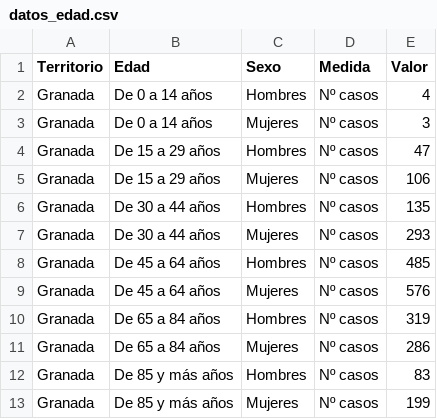
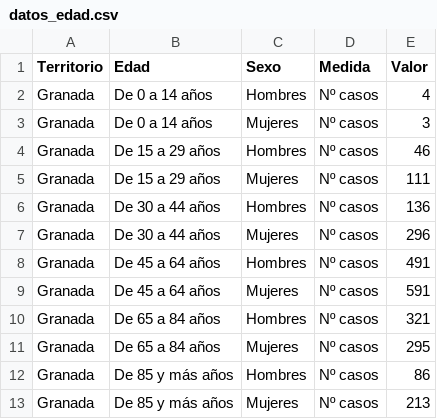
Before and after one commit to Wences91/granada_covid-19, a CSV file: datos_edad.csv, drawn as a sheet.

```diff
--- a/datos_edad.csv
+++ b/datos_edad.csv
@@ -3,11 +3,11 @@ Granada;De 0 a 14 años;Hombres;Nº casos;4;
 Granada;De 0 a 14 años;Mujeres;Nº casos;3;
-Granada;De 15 a 29 años;Hombres;Nº casos;47;
-Granada;De 15 a 29 años;Mujeres;Nº casos;106;
-Granada;De 30 a 44 años;Hombres;Nº casos;135;
-Granada;De 30 a 44 años;Mujeres;Nº casos;293;
-Granada;De 45 a 64 años;Hombres;Nº casos;485;
-Granada;De 45 a 64 años;Mujeres;Nº casos;576;
-Granada;De 65 a 84 años;Hombres;Nº casos;319;
-Granada;De 65 a 84 años;Mujeres;Nº casos;286;
-Granada;De 85 y más años;Hombres;Nº casos;83;
-Granada;De 85 y más años;Mujeres;Nº casos;199;
+Granada;De 15 a 29 años;Hombres;Nº casos;46;
+Granada;De 15 a 29 años;Mujeres;Nº casos;111;
+Granada;De 30 a 44 años;Hombres;Nº casos;136;
+Granada;De 30 a 44 años;Mujeres;Nº casos;296;
+Granada;De 45 a 64 años;Hombres;Nº casos;491;
+Granada;De 45 a 64 años;Mujeres;Nº casos;591;
+Granada;De 65 a 84 años;Hombres;Nº casos;321;
+Granada;De 65 a 84 años;Mujeres;Nº casos;295;
+Granada;De 85 y más años;Hombres;Nº casos;86;
+Granada;De 85 y más años;Mujeres;Nº casos;213;
```
Also changed, not shown: datos.csv, tuits.csv, 2 other files.
